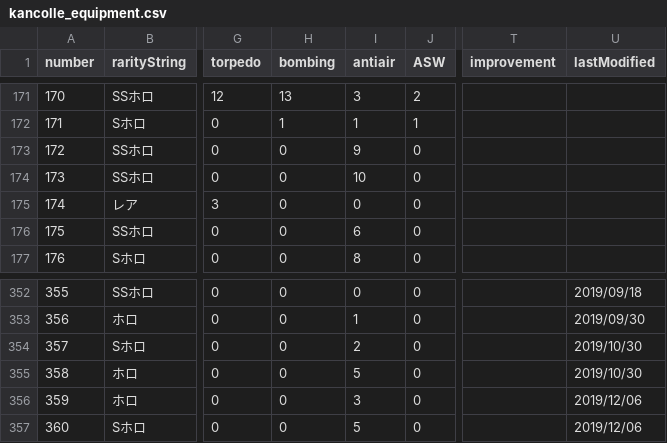
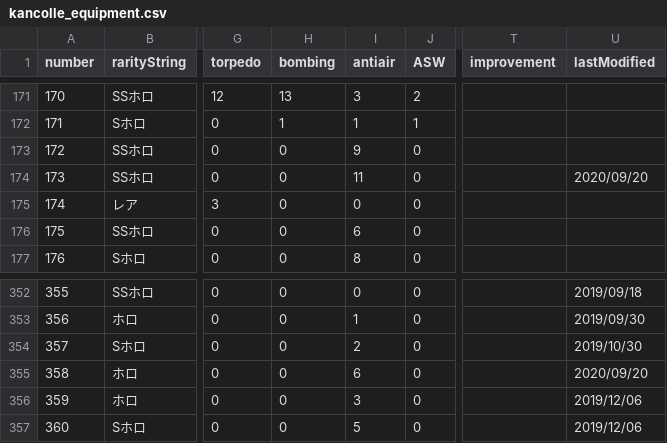
Before and after one commit to thisleaf/thisleaf.github.io, a CSV file: data/kancolle_equipment.csv, drawn as a sheet; only a part is shown, gaps mark what is left out; the diff names each change by its address in the sheet, - before the commit and + after, or states it on an @@ line.

```diff
--- a/data/kancolle_equipment.csv
+++ b/data/kancolle_equipment.csv
-I174 (antiair): 10
+I174 (antiair): 11
-U174 (lastModified): (empty)
+U174 (lastModified): 2020/09/20
-I355 (antiair): 5
+I355 (antiair): 6
-U355 (lastModified): 2019/10/30
+U355 (lastModified): 2020/09/20
```
Also changed, not shown: data/kancolle_shiplist.csv.
